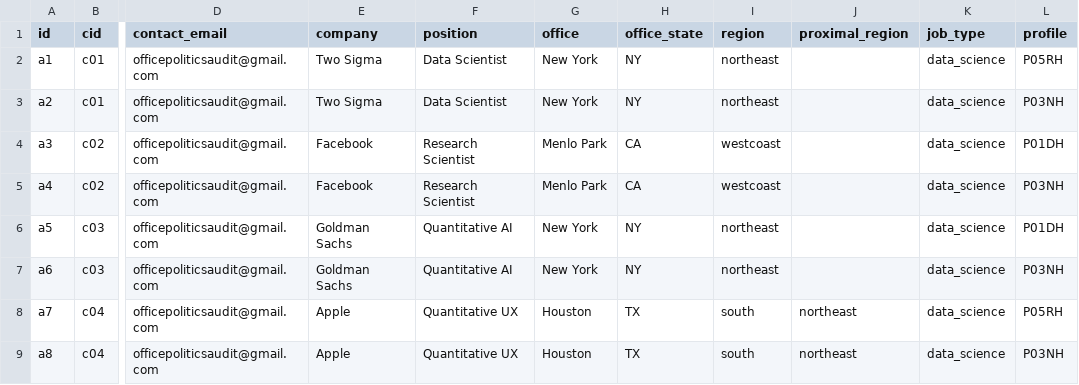
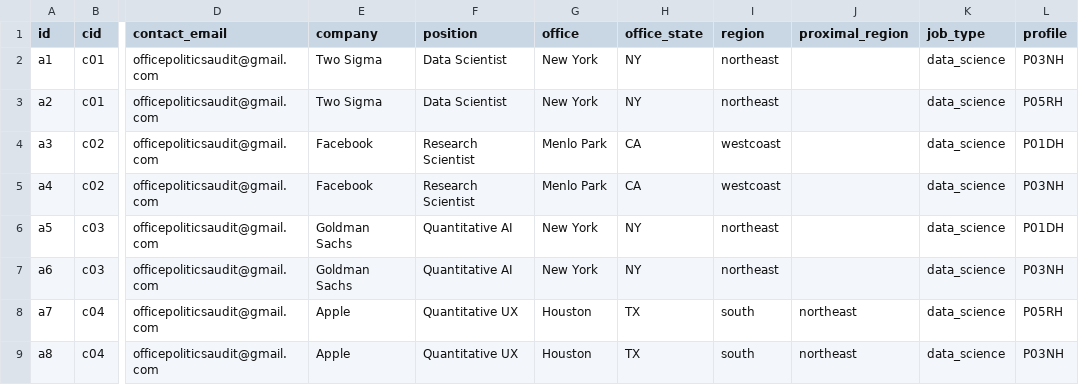
Before and after one commit to jmausolf/office_politics, a CSV file: experiment_test.csv, drawn as a sheet; only a part is shown, gaps mark what is left out; the diff names each change by its address in the sheet, - before the commit and + after, or states it on an @@ line.

```diff
--- a/experiment_test.csv
+++ b/experiment_test.csv
-L2 (profile): P05RH
+L2 (profile): P03NH
-L3 (profile): P03NH
+L3 (profile): P05RH
```
Also changed, not shown: 5 other files.
